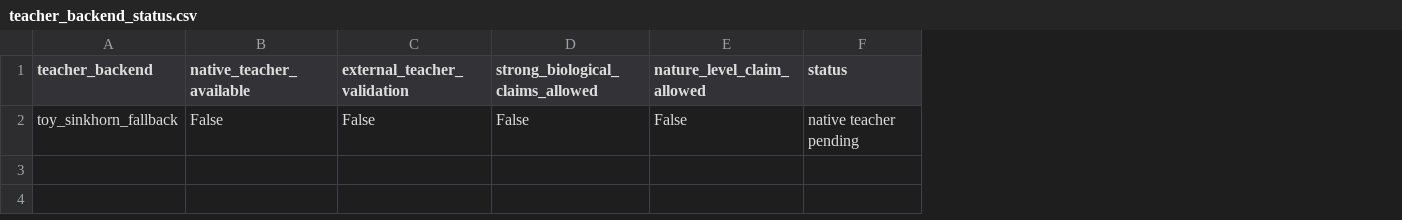
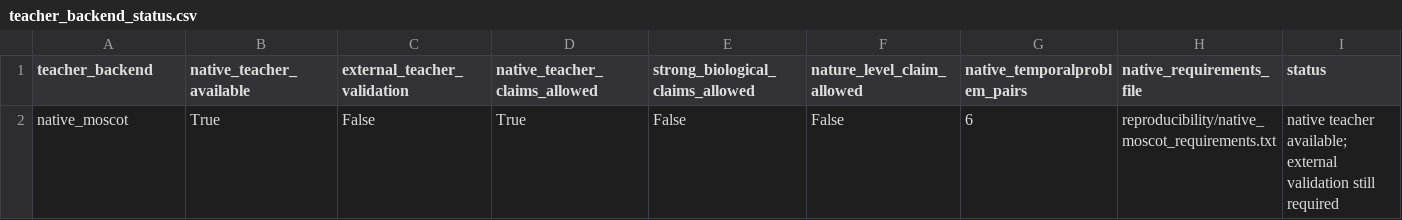
Before and after one commit to PeiXiangWang/devvcell_virtual_cell, a CSV file: tables/teacher_backend_status.csv, drawn as a sheet; addresses are those after the commit; the diff names each change by its address in the sheet, - before the commit and + after, or states it on an @@ line.

```diff
--- a/tables/teacher_backend_status.csv
+++ b/tables/teacher_backend_status.csv
+column D (native_teacher_claims_allowed), row 2: True
+column G (native_temporalproblem_pairs), row 2: 6
+column H (native_requirements_file), row 2: reproducibility/native_moscot_requirements.txt
-A2 (teacher_backend): toy_sinkhorn_fallback
+A2 (teacher_backend): native_moscot
-B2 (native_teacher_available): False
+B2 (native_teacher_available): True
-I2 (status): native teacher pending
+I2 (status): native teacher available; external validation still required
```
Also changed, not shown: tables/birth_death_event_rates.csv, tables/branch_nucleation_event_windows.csv, 46 other files.
